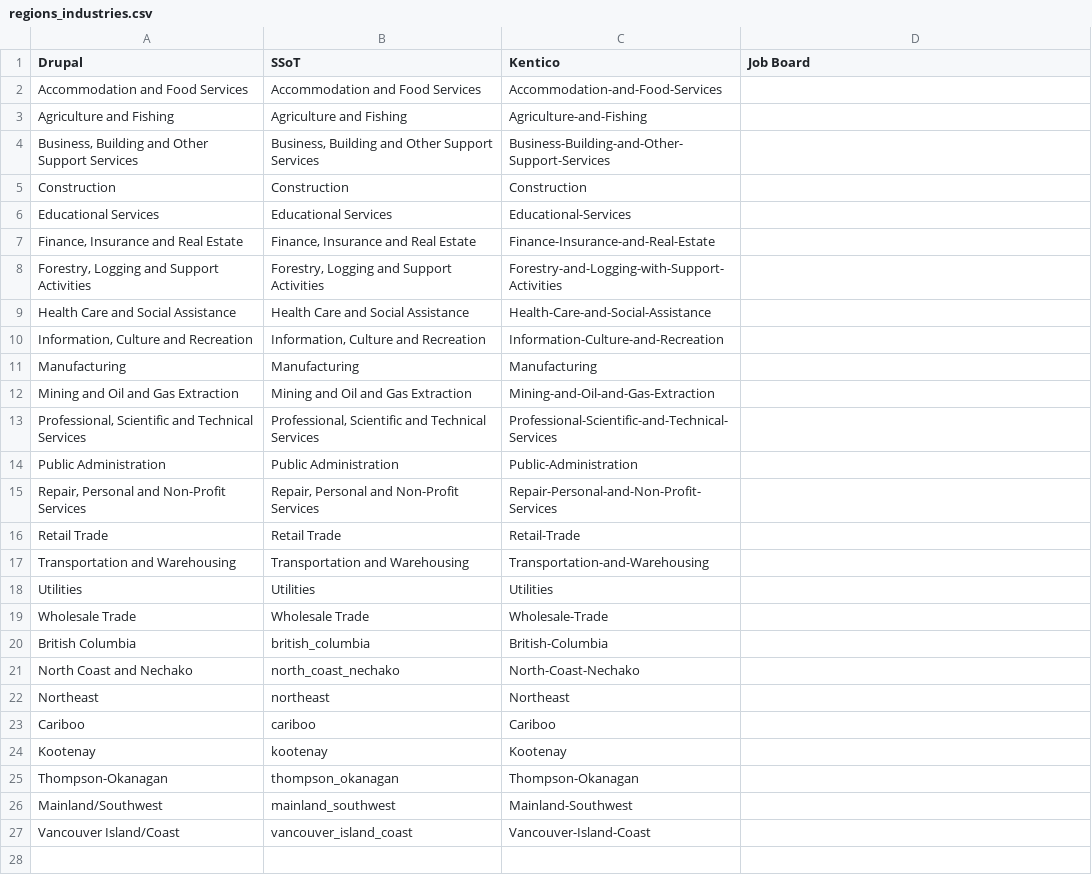
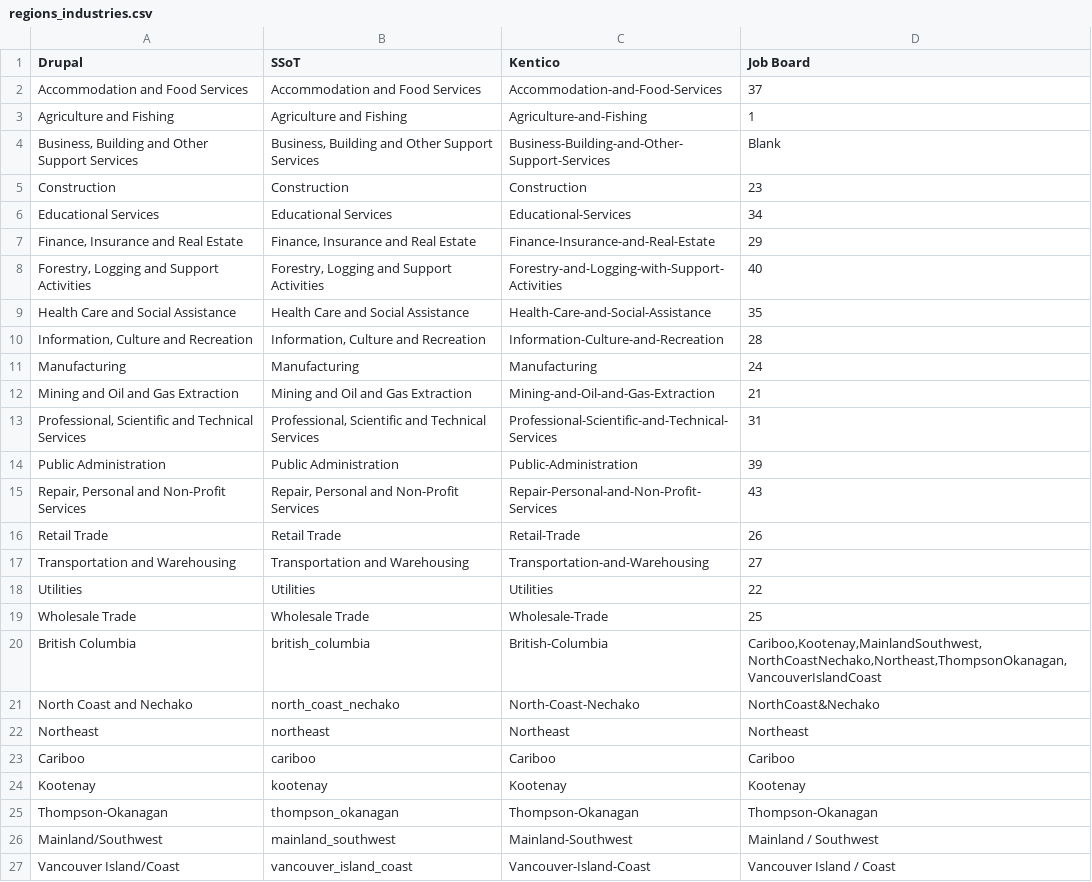
Before and after one commit to bcgov/workbc-main, a CSV file: src/scripts/migration/data/regions_industries.csv, drawn as a sheet.

Commit message:
Regions industries csv (#195)
* WR-832 add internal jb url to TEST

* WR-832 add internal jb url to TEST

* Updates Regions Industries CSV with Jobboard ID

Co-authored-by: guopeiyaopearl <87669294+guopeiyaopearl@users.noreply.github.com>

```diff
--- a/src/scripts/migration/data/regions_industries.csv
+++ b/src/scripts/migration/data/regions_industries.csv
@@ -1,27 +1,27 @@
 "Drupal","SSoT","Kentico","Job Board"
-"Accommodation and Food Services","Accommodation and Food Services","Accommodation-and-Food-Services",
-"Agriculture and Fishing","Agriculture and Fishing","Agriculture-and-Fishing",
-"Business, Building and Other Support Services","Business, Building and Other Support Services","Business-Building-and-Other-Support-Services",
-"Construction","Construction","Construction",
-"Educational Services","Educational Services","Educational-Services",
-"Finance, Insurance and Real Estate","Finance, Insurance and Real Estate","Finance-Insurance-and-Real-Estate",
-"Forestry, Logging and Support Activities","Forestry, Logging and Support Activities","Forestry-and-Logging-with-Support-Activities",
-"Health Care and Social Assistance","Health Care and Social Assistance","Health-Care-and-Social-Assistance",
-"Information, Culture and Recreation","Information, Culture and Recreation","Information-Culture-and-Recreation",
-"Manufacturing","Manufacturing","Manufacturing",
-"Mining and Oil and Gas Extraction","Mining and Oil and Gas Extraction","Mining-and-Oil-and-Gas-Extraction",
-"Professional, Scientific and Technical Services","Professional, Scientific and Technical Services","Professional-Scientific-and-Technical-Services",
-"Public Administration","Public Administration","Public-Administration",
-"Repair, Personal and Non-Profit Services","Repair, Personal and Non-Profit Services","Repair-Personal-and-Non-Profit-Services",
-"Retail Trade","Retail Trade","Retail-Trade",
-"Transportation and Warehousing","Transportation and Warehousing","Transportation-and-Warehousing"
-"Utilities","Utilities","Utilities",
-"Wholesale Trade","Wholesale Trade","Wholesale-Trade",
-"British Columbia","british_columbia","British-Columbia",
-"North Coast and Nechako","north_coast_nechako","North-Coast-Nechako",
-"Northeast","northeast","Northeast",
-"Cariboo","cariboo","Cariboo",
-"Kootenay","kootenay","Kootenay",
-"Thompson-Okanagan","thompson_okanagan","Thompson-Okanagan",
-"Mainland/Southwest","mainland_southwest","Mainland-Southwest",
-"Vancouver Island/Coast","vancouver_island_coast","Vancouver-Island-Coast",
+"Accommodation and Food Services","Accommodation and Food Services","Accommodation-and-Food-Services","37"
+"Agriculture and Fishing","Agriculture and Fishing","Agriculture-and-Fishing","1"
+"Business, Building and Other Support Services","Business, Building and Other Support Services","Business-Building-and-Other-Support-Services","Blank"
+"Construction","Construction","Construction","23"
+"Educational Services","Educational Services","Educational-Services","34"
+"Finance, Insurance and Real Estate","Finance, Insurance and Real Estate","Finance-Insurance-and-Real-Estate","29"
+"Forestry, Logging and Support Activities","Forestry, Logging and Support Activities","Forestry-and-Logging-with-Support-Activities","40"
+"Health Care and Social Assistance","Health Care and Social Assistance","Health-Care-and-Social-Assistance","35"
+"Information, Culture and Recreation","Information, Culture and Recreation","Information-Culture-and-Recreation","28"
+"Manufacturing","Manufacturing","Manufacturing","24"
+"Mining and Oil and Gas Extraction","Mining and Oil and Gas Extraction","Mining-and-Oil-and-Gas-Extraction","21"
+"Professional, Scientific and Technical Services","Professional, Scientific and Technical Services","Professional-Scientific-and-Technical-Services","31"
+"Public Administration","Public Administration","Public-Administration","39"
+"Repair, Personal and Non-Profit Services","Repair, Personal and Non-Profit Services","Repair-Personal-and-Non-Profit-Services","43"
+"Retail Trade","Retail Trade","Retail-Trade","26"
+"Transportation and Warehousing","Transportation and Warehousing","Transportation-and-Warehousing","27"
+"Utilities","Utilities","Utilities","22"
+"Wholesale Trade","Wholesale Trade","Wholesale-Trade","25"
+"British Columbia","british_columbia","British-Columbia","Cariboo,Kootenay,MainlandSouthwest,NorthCoastNechako,Northeast,ThompsonOkanagan,VancouverIslandCoast"
+"North Coast and Nechako","north_coast_nechako","North-Coast-Nechako","NorthCoast&Nechako"
+"Northeast","northeast","Northeast","Northeast"
+"Cariboo","cariboo","Cariboo","Cariboo"
+"Kootenay","kootenay","Kootenay","Kootenay"
+"Thompson-Okanagan","thompson_okanagan","Thompson-Okanagan","Thompson-Okanagan"
+"Mainland/Southwest","mainland_southwest","Mainland-Southwest","Mainland / Southwest"
+"Vancouver Island/Coast","vancouver_island_coast","Vancouver-Island-Coast","Vancouver Island / Coast"
```
